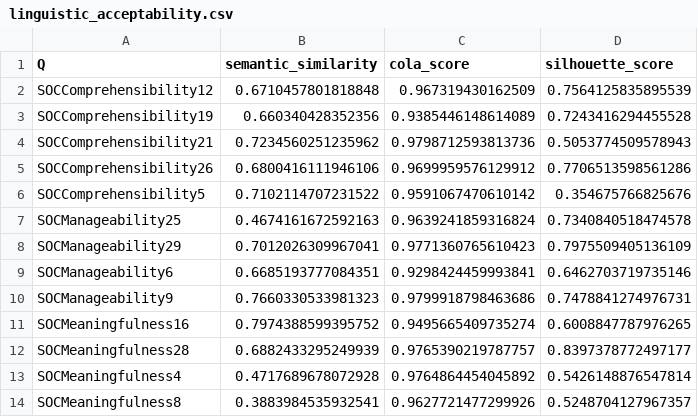
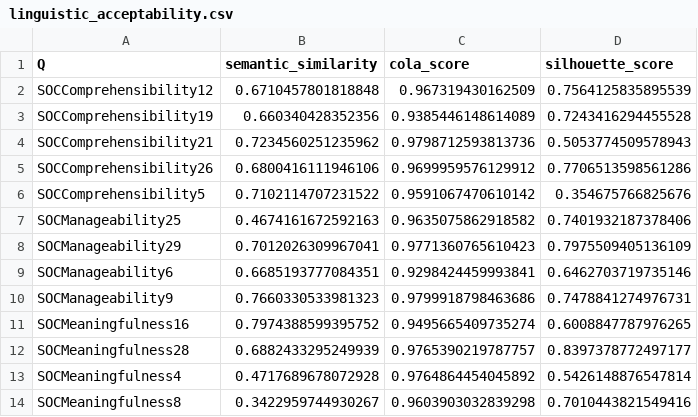
Before and after one commit to cnai-lab/qpsychometric, a CSV file: qpsychometric/mental_health/sense_of_coherence/validations/results/linguistic_acceptability.csv, drawn as a sheet.

```diff
--- a/qpsychometric/mental_health/sense_of_coherence/validations/results/linguistic_acceptability.csv
+++ b/qpsychometric/mental_health/sense_of_coherence/validations/results/linguistic_acceptability.csv
@@ -6,3 +6,3 @@ SOCComprehensibility26,0.6800416111946106,0.9699959576129912,0.7706513598561286
 SOCComprehensibility5,0.7102114707231522,0.9591067470610142,0.354675766825676
-SOCManageability25,0.4674161672592163,0.9639241859316824,0.7340840518474578
+SOCManageability25,0.4674161672592163,0.9635075862918582,0.7401932187378406
 SOCManageability29,0.7012026309967041,0.9771360765610423,0.7975509405136109
@@ -13,2 +13,2 @@ SOCMeaningfulness28,0.6882433295249939,0.9765390219787757,0.8397378772497177
 SOCMeaningfulness4,0.4717689678072928,0.9764864454045892,0.5426148876547814
-SOCMeaningfulness8,0.3883984535932541,0.9627721477299926,0.5248704127967357
+SOCMeaningfulness8,0.3422959744930267,0.9603903032839298,0.7010443821549416
```
Also changed, not shown: 4 other files.
